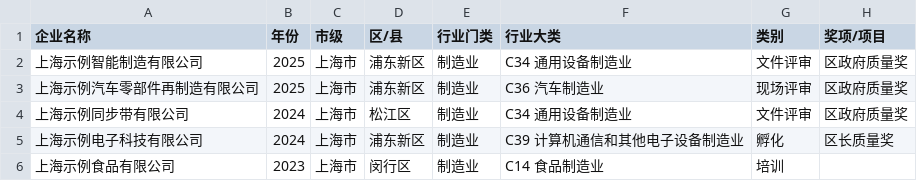
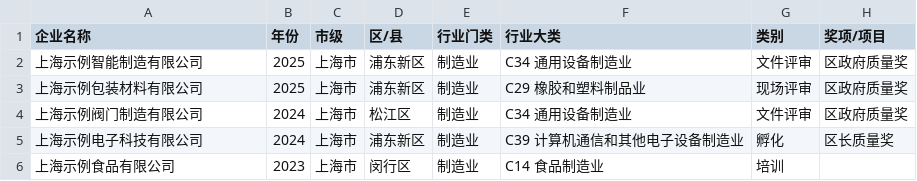
Before and after one commit to ZpBaoBall/excellence-review-workbench, a CSV file: demo/演示台账.csv, drawn as a sheet; only a part is shown; the diff names each change by its address in the sheet, - before the commit and + after, or states it on an @@ line.

Commit message:
脱敏二轮：行业指纹整体洗掉（用户反馈：再制造/同步带指向性明显）
- demo 演示卡：上海示例汽车零部件再制造→上海示例包装材料（C29 橡胶塑料）、
  上海示例同步带→上海示例阀门制造（C34 通用设备）
- 测试样本③全篇行业改写：再制造工艺链/旧件溯源→精益制造工艺链/批次溯源，
  优势2/优势3/建议内容同步中性化；样本②同步带→工业阀门
- 界面可见文案：政策检索示例（传动带/同步带→包装材料）、模式名占位
  （五同四阶双驱→三环一档）、脱敏页两条机器做不到的（再制造11家→游艇维修11家）
- 代码注释：desens/main/docx_extract/review_writer/e2e/selftest/make_docx
  共 20 处真实企业与行业痕迹全部中性化
- 终扫 app/test/demo/config.example/README 零指纹；selftest 202/202、e2e 101/101 绿

```diff
--- a/demo/演示台账.csv
+++ b/demo/演示台账.csv
-A3 (企业名称): 上海示例汽车零部件再制造有限公司
+A3 (企业名称): 上海示例包装材料有限公司
-F3 (行业大类): C36 汽车制造业
+F3 (行业大类): C29 橡胶和塑料制品业
-A4 (企业名称): 上海示例同步带有限公司
+A4 (企业名称): 上海示例阀门制造有限公司
```
Also changed, not shown: 12 other files.
